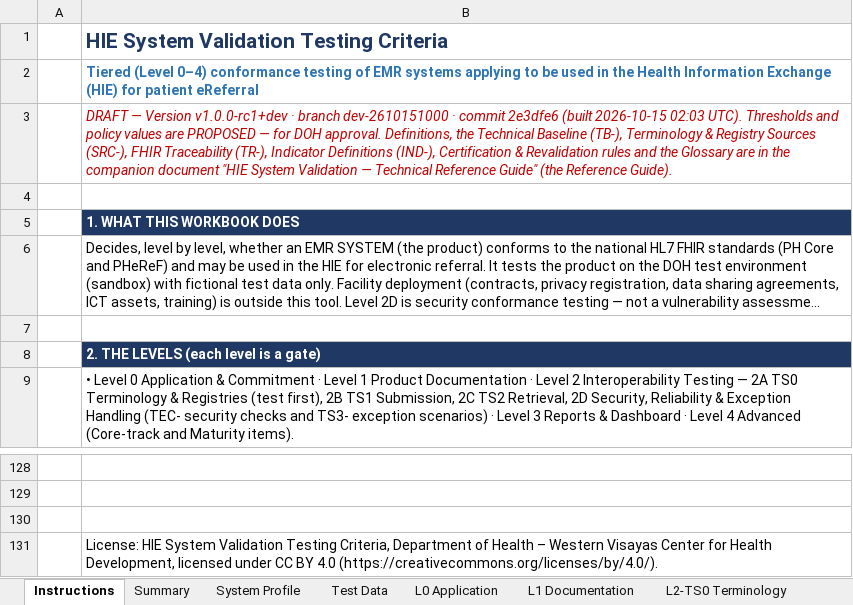
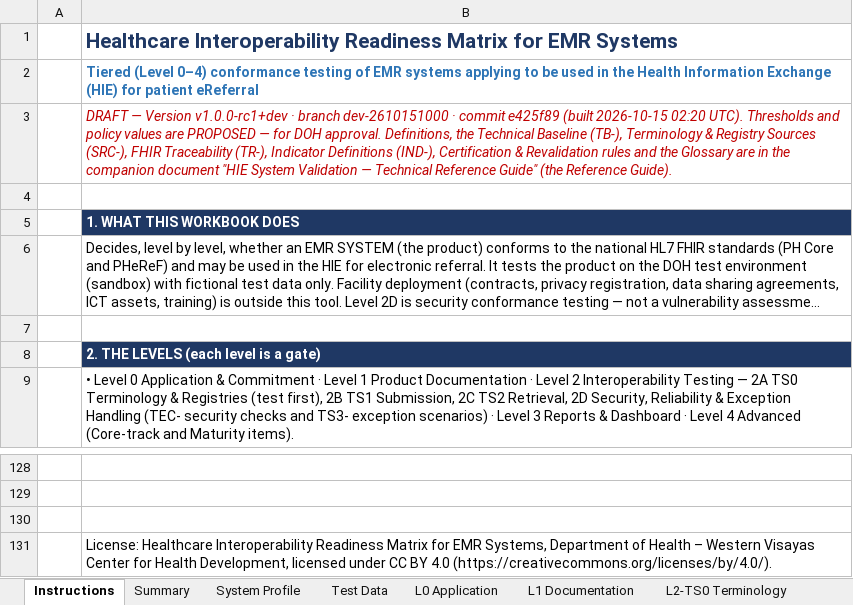
Before and after one commit to dohwvchdictu/hirmes-tool, an Excel workbook: preview/dev-2610151000/testing-criteria-scorecard-v1.0.0-rc1-dev.xlsx, sheet Instructions, drawn as a sheet; only a part is shown, gaps mark what is left out; long unchanged cells end in …; values as stored, in another font and other column widths than the file's, no borders; the diff names each change by its address in the sheet, - before the commit and + after, or states it on an @@ line.

```diff
--- a/preview/dev-2610151000/testing-criteria-scorecard-v1.0.0-rc1-dev.xlsx (sheet Instructions)
+++ b/preview/dev-2610151000/testing-criteria-scorecard-v1.0.0-rc1-dev.xlsx (sheet Instructions)
-B1: HIE System Validation Testing Criteria
+B1: Healthcare Interoperability Readiness Matrix for EMR Systems
-B3: …· commit 2e3dfe6 (built 2026-10-15 02:03 UTC). Thresholds…
+B3: …· commit e425f89 (built 2026-10-15 02:20 UTC). Thresholds…
-B131: License: HIE System Validation Testing Criteria, Department of…
+B131: License: Healthcare Interoperability Readiness Matrix for EMR Systems, Department of…
```
Also changed, not shown: sheet Printed Evaluation Report, sheet Summary, 7 other files.
